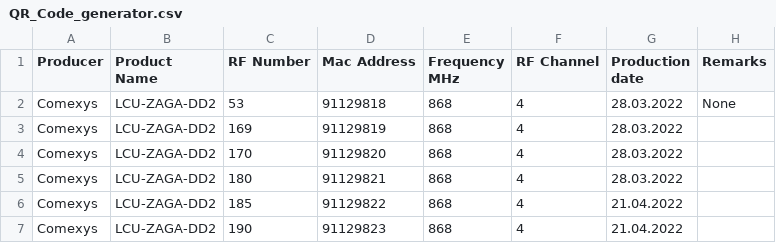
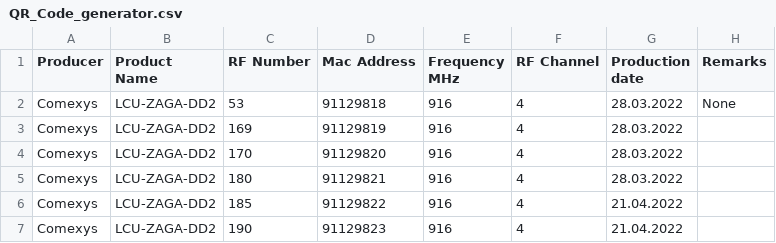
Before and after one commit to shohame/Comexys-BOT, a CSV file: QR_Code_generator.csv, drawn as a sheet.

Commit message:
Update QR_Generator.py to print labels on zebra printer.

```diff
--- a/QR_Code_generator.csv
+++ b/QR_Code_generator.csv
@@ -1,7 +1,7 @@
 Producer,Product Name,RF Number,Mac Address,Frequency MHz,RF Channel,Production date,Remarks
-Comexys,LCU-ZAGA-DD2,53,91129818,868,4,28.03.2022,None
-Comexys,LCU-ZAGA-DD2,169,91129819,868,4,28.03.2022,
-Comexys,LCU-ZAGA-DD2,170,91129820,868,4,28.03.2022,
-Comexys,LCU-ZAGA-DD2,180,91129821,868,4,28.03.2022,
-Comexys,LCU-ZAGA-DD2,185,91129822,868,4,21.04.2022,
-Comexys,LCU-ZAGA-DD2,190,91129823,868,4,21.04.2022,
+Comexys,LCU-ZAGA-DD2,53,91129818,916,4,28.03.2022,None
+Comexys,LCU-ZAGA-DD2,169,91129819,916,4,28.03.2022,
+Comexys,LCU-ZAGA-DD2,170,91129820,916,4,28.03.2022,
+Comexys,LCU-ZAGA-DD2,180,91129821,916,4,28.03.2022,
+Comexys,LCU-ZAGA-DD2,185,91129822,916,4,21.04.2022,
+Comexys,LCU-ZAGA-DD2,190,91129823,916,4,21.04.2022,
```
Also changed, not shown: 3 other files.
